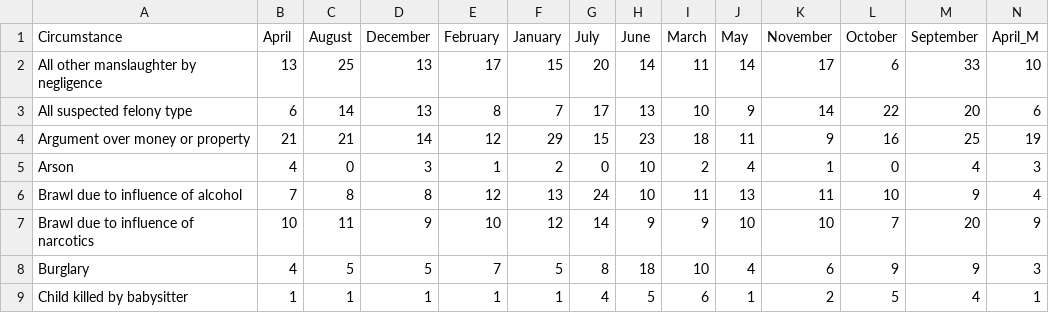
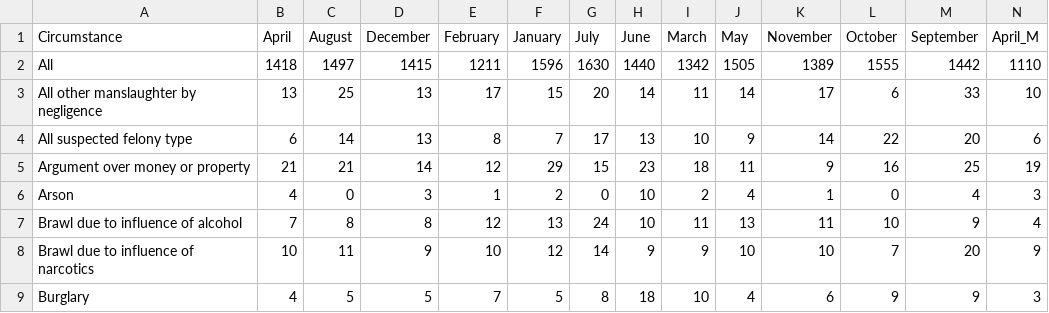
Before and after one commit to dnonatar/Homicides-USA, a CSV file: data/cir_by_month_MF.csv, drawn as a sheet; only a part is shown; the shorter side is filled out with more unchanged rows; rows hold the shown columns only; the diff names each change by its address in the sheet, - before the commit and + after, or states it on an @@ line.

```diff
--- a/data/cir_by_month_MF.csv
+++ b/data/cir_by_month_MF.csv
+row 2: All | 1418 | 1497 | 1415 | 1211 | 1596 | 1630 | 1440 | 1342 | 1505 | 1389 | 1555 | 1442 | 1110
```
Also changed, not shown: 1 other file.
